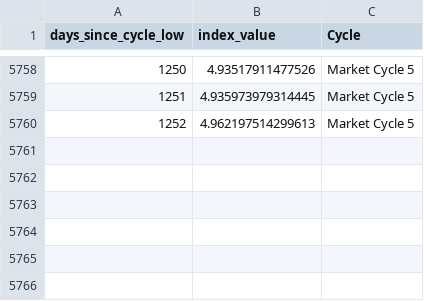
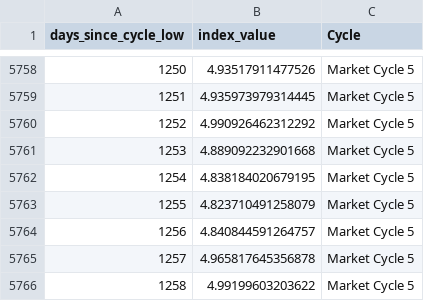
Before and after one commit to SecretSatoshis/Bitcoin-Report-Library, a CSV file: csv/cycle_low_data.csv, drawn as a sheet; only a part is shown, gaps mark what is left out.

```diff
--- a/csv/cycle_low_data.csv
+++ b/csv/cycle_low_data.csv
@@ -5759,2 +5759,8 @@ days_since_cycle_low,index_value,Cycle
 1251,4.935973979314445,Market Cycle 5
-1252,4.962197514299613,Market Cycle 5
+1252,4.990926462312292,Market Cycle 5
+1253,4.889092232901668,Market Cycle 5
+1254,4.838184020679195,Market Cycle 5
+1255,4.823710491258079,Market Cycle 5
+1256,4.840844591264757,Market Cycle 5
+1257,4.965817645356878,Market Cycle 5
+1258,4.99199603203622,Market Cycle 5
```
Also changed, not shown: csv/drawdown_data.csv, csv/fundamentals_table.csv, 18 other files.
